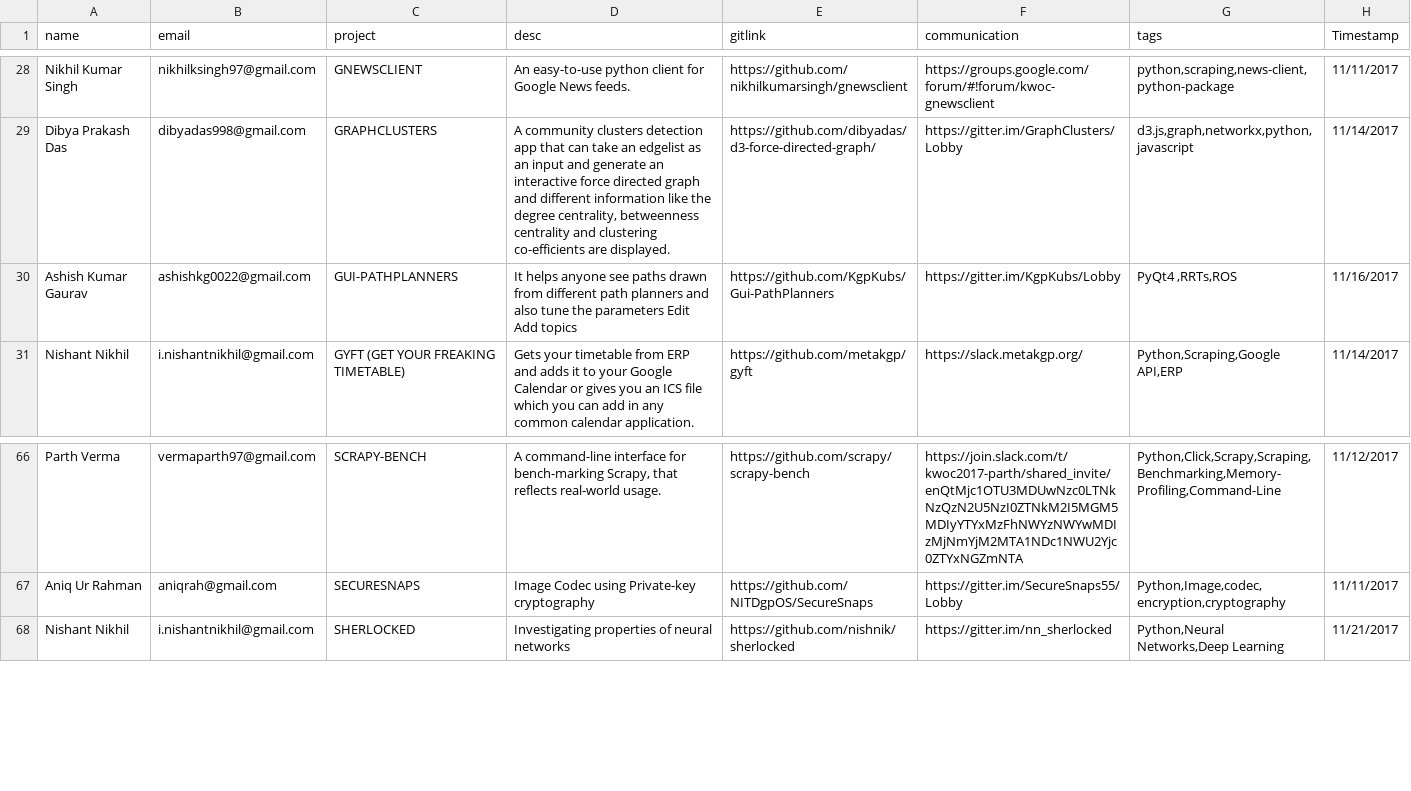
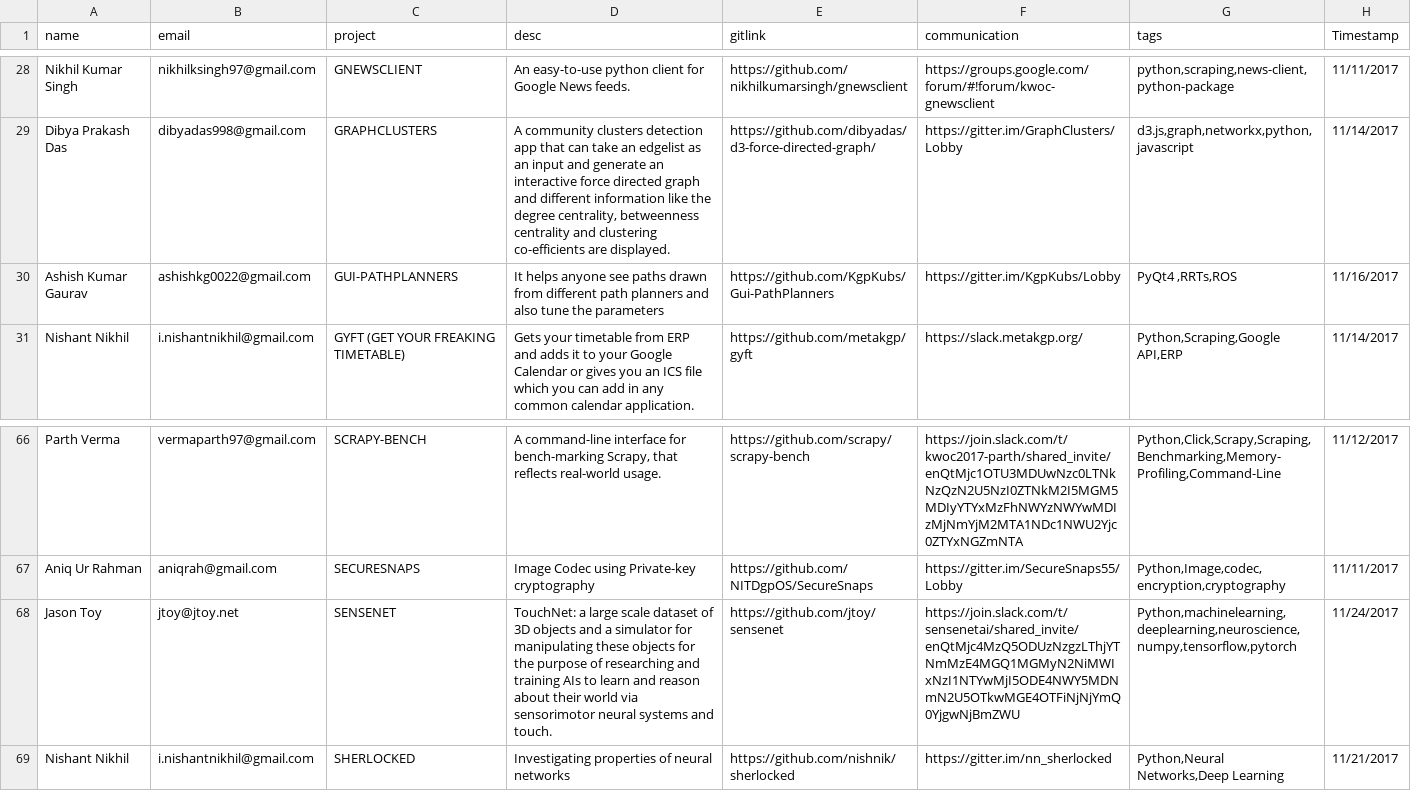
Before and after one commit to kossiitkgp/kwoc-2017, a CSV file: gh_scraper/projects.csv, drawn as a sheet; only a part is shown, gaps mark what is left out.

Commit message:
Updated projects

```diff
--- a/gh_scraper/projects.csv
+++ b/gh_scraper/projects.csv
@@ -30,3 +30,3 @@
 "Dibya Prakash Das","dibyadas998@gmail.com","GRAPHCLUSTERS","A community clusters detection app that can take an edgelist as an input and generate an interactive force directed graph and different information like the degree centrality, betweenness centrality and clustering co-efficients are displayed.","https://github.com/dibyadas/d3-force-directed-graph/","https://gitter.im/GraphClusters/Lobby","d3.js,graph,networkx,python,javascript","11/14/2017"
-"Ashish Kumar Gaurav","ashishkg0022@gmail.com","GUI-PATHPLANNERS","It helps anyone see paths drawn from different path planners and also tune the parameters Edit Add topics","https://github.com/KgpKubs/Gui-PathPlanners","https://gitter.im/KgpKubs/Lobby","PyQt4 ,RRTs,ROS","11/16/2017"
+"Ashish Kumar Gaurav","ashishkg0022@gmail.com","GUI-PATHPLANNERS","It helps anyone see paths drawn from different path planners and also tune the parameters","https://github.com/KgpKubs/Gui-PathPlanners","https://gitter.im/KgpKubs/Lobby","PyQt4 ,RRTs,ROS","11/16/2017"
 "Nishant Nikhil","i.nishantnikhil@gmail.com","GYFT (GET YOUR FREAKING TIMETABLE)","Gets your timetable from ERP and adds it to your Google Calendar or gives you an ICS file which you can add in any common calendar application.","https://github.com/metakgp/gyft","https://slack.metakgp.org/","Python,Scraping,Google API,ERP","11/14/2017"
@@ -68,2 +68,3 @@
 "Aniq Ur Rahman","aniqrah@gmail.com","SECURESNAPS","Image Codec using Private-key cryptography ","https://github.com/NITDgpOS/SecureSnaps","https://gitter.im/SecureSnaps55/Lobby","Python,Image,codec,encryption,cryptography","11/11/2017"
+"Jason Toy","jtoy@jtoy.net","SENSENET","TouchNet: a large scale dataset of 3D objects and a simulator for manipulating these objects for the purpose of researching and training AIs to learn and reason about their world via sensorimotor neural systems and touch.","https://github.com/jtoy/sensenet","https://join.slack.com/t/sensenetai/shared_invite/enQtMjc4MzQ5ODUzNzgzLThjYTNmMzE4MGQ1MGMyN2NiMWIxNzI1NTYwMjI5ODE4NWY5MDNmN2U5OTkwMGE4OTFiNjNjYmQ0YjgwNjBmZWU","Python,machinelearning,deeplearning,neuroscience,numpy,tensorflow,pytorch","11/24/2017"
 "Nishant Nikhil","i.nishantnikhil@gmail.com","SHERLOCKED","Investigating properties of neural networks","https://github.com/nishnik/sherlocked","https://gitter.im/nn_sherlocked","Python,Neural Networks,Deep Learning","11/21/2017"
```
Also changed, not shown: 1 other file.
